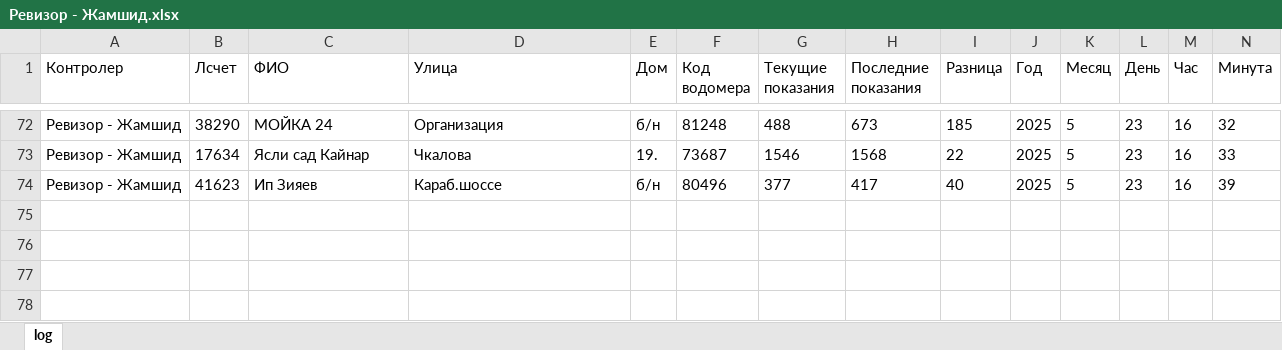
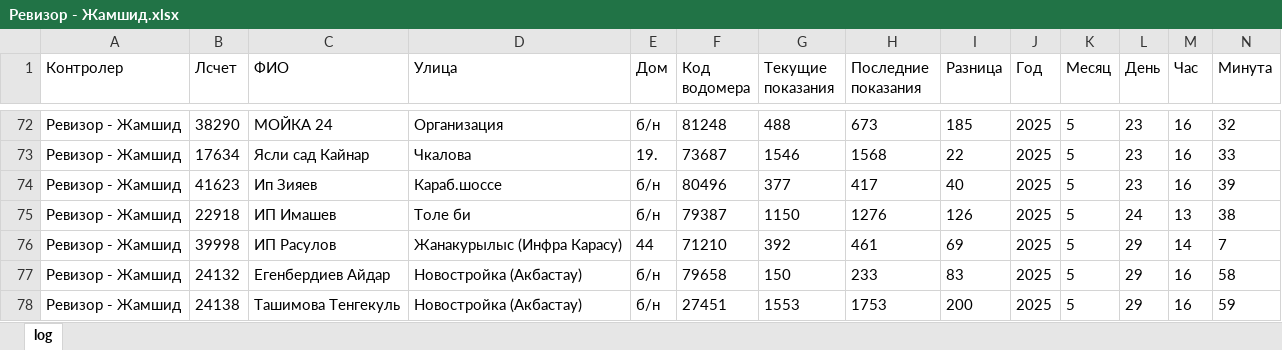
Before and after one commit to erb0/newTelegaBOt, an Excel workbook: modules/log/Ревизор - Жамшид.xlsx, sheet log, drawn as a sheet; only a part is shown, gaps mark what is left out; values as stored, in another font and other column widths than the file's, no borders; the diff names each change by its address in the sheet, - before the commit and + after, or states it on an @@ line.

```diff
--- a/modules/log/Ревизор - Жамшид.xlsx (sheet log)
+++ b/modules/log/Ревизор - Жамшид.xlsx (sheet log)
+row 75: Ревизор - Жамшид | 22918 | ИП Имашев | Толе би | б/н | 79387 | 1150 | 1276 | 126 | 2025 | 5 | 24 | 13 | 38
+row 76: Ревизор - Жамшид | 39998 | ИП Расулов | Жанакурылыс (Инфра Карасу) | 44 | 71210 | 392 | 461 | 69 | 2025 | 5 | 29 | 14 | 7
+row 77: Ревизор - Жамшид | 24132 | Егенбердиев Айдар | Новостройка (Акбастау) | б/н | 79658 | 150 | 233 | 83 | 2025 | 5 | 29 | 16 | 58
+row 78: Ревизор - Жамшид | 24138 | Ташимова Тенгекуль | Новостройка (Акбастау) | б/н | 27451 | 1553 | 1753 | 200 | 2025 | 5 | 29 | 16 | 59
```
Also changed, not shown: modules/log/Abylai.xlsx, modules/log/Dias.xlsx, 7 other files.
